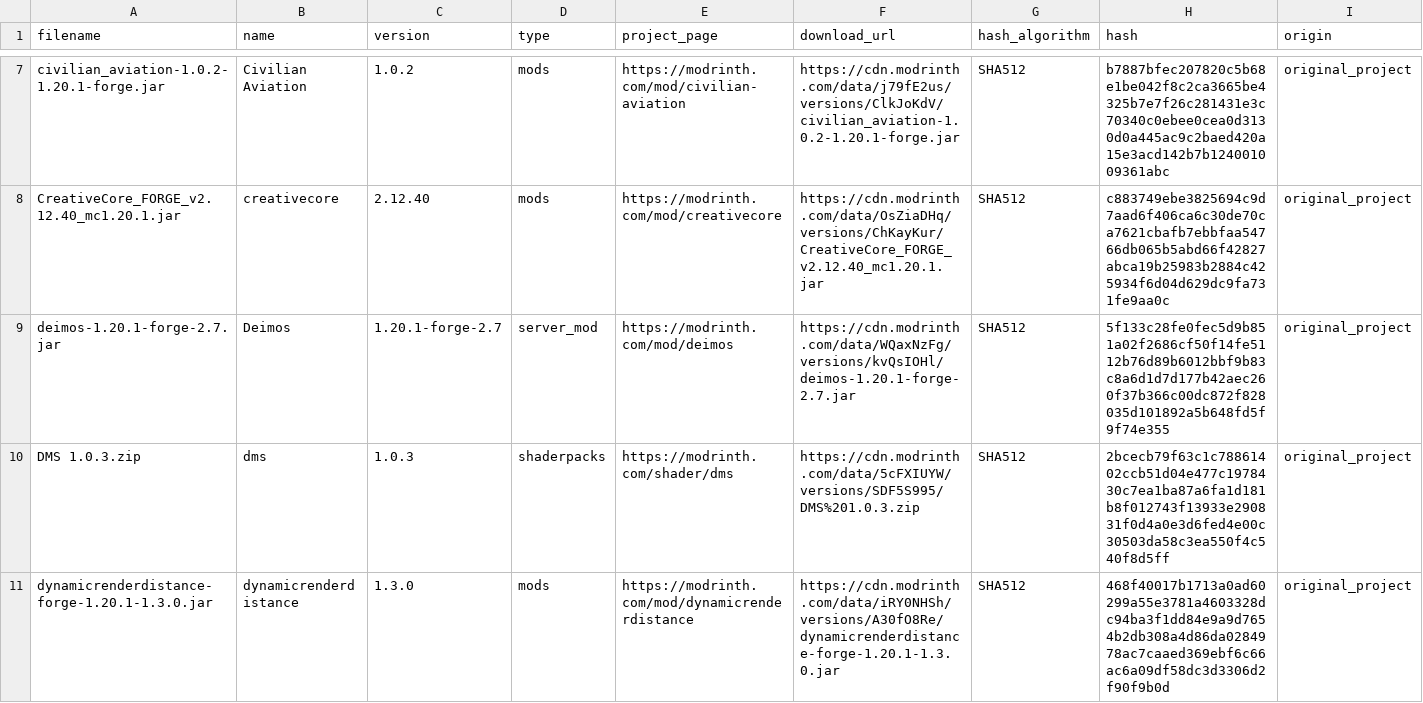
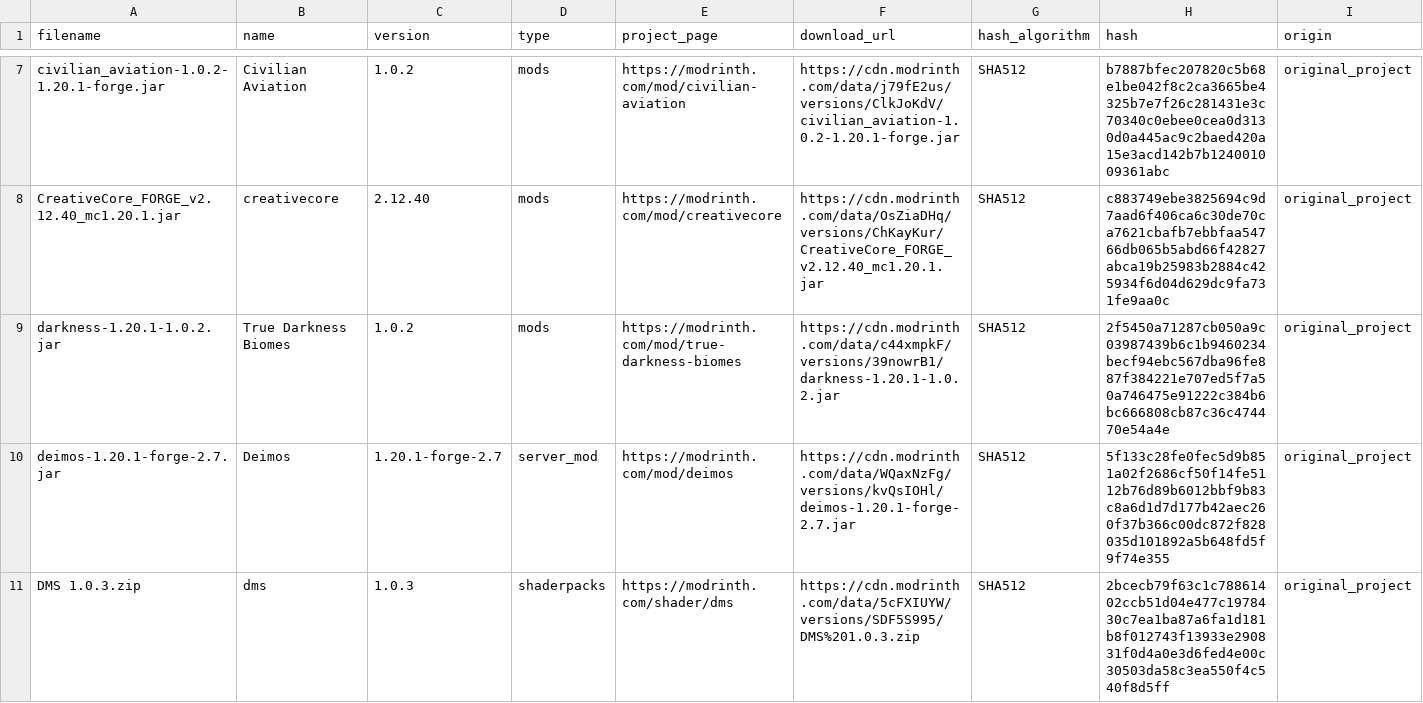
Before and after one commit to Dan23-lok/posle-minecraft-server, a CSV file: docs/ASSET_SOURCES.csv, drawn as a sheet; only a part is shown, gaps mark what is left out; the shorter side is filled out with more unchanged rows; rows hold the shown columns only; the diff covers the shown part only; the diff names each change by its address in the sheet, - before the commit and + after, or states it on an @@ line.

```diff
--- a/docs/ASSET_SOURCES.csv
+++ b/docs/ASSET_SOURCES.csv
+row 9: darkness-1.20.1-1.0.2.jar | True Darkness Biomes | 1.0.2 | mods | https://modrinth.com/mod/true-darkness-biomes | https://cdn.modrinth.com/data/c44xmpkF/versions/39nowrB1/darkness-1.20.1-1.0.2.jar | SHA512 | 2f5450a71287cb050a9c03987439b6c1b9460234becf94ebc567dba96fe887f384221e707ed5f7a50a746475e91222c384b6bc666808cb87c36c474470e54a4e | original_project
```
Also changed, not shown: 1 added row elsewhere in this file, 16 other files.
